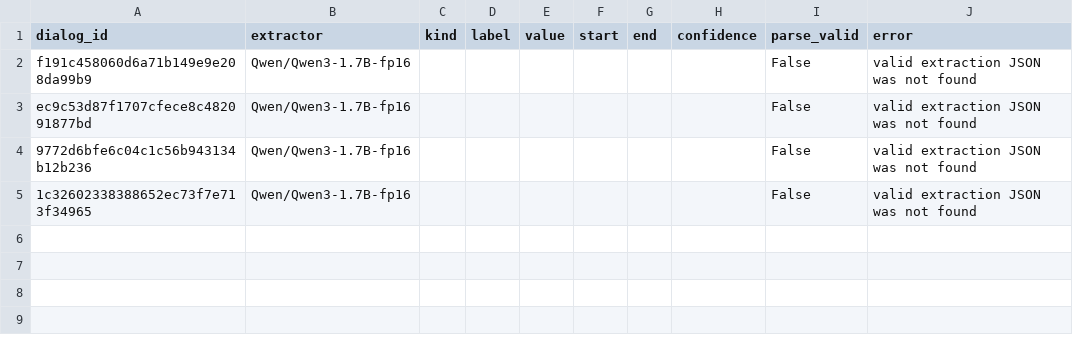
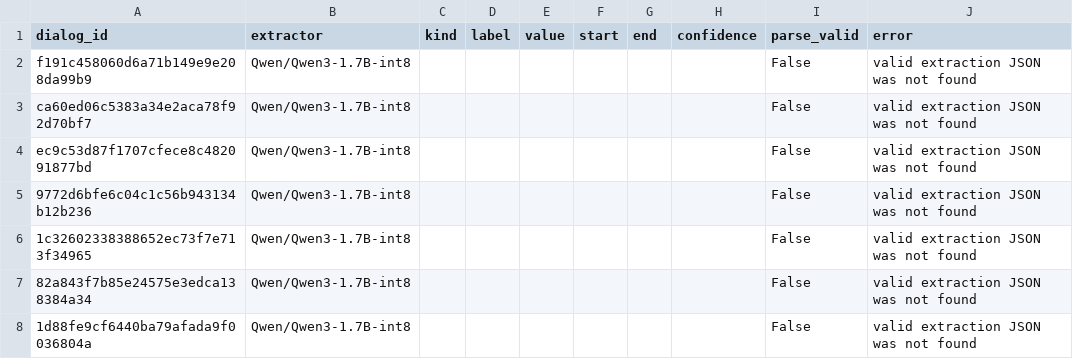
Before and after one commit to Whaledevelop/LLM_course_homeworks, a CSV file: 18_news_dialog_ie/data/extraction_predictions.csv, drawn as a sheet.

```diff
--- a/18_news_dialog_ie/data/extraction_predictions.csv
+++ b/18_news_dialog_ie/data/extraction_predictions.csv
@@ -1,5 +1,8 @@
 dialog_id,extractor,kind,label,value,start,end,confidence,parse_valid,error
-f191c458060d6a71b149e9e208da99b9,Qwen/Qwen3-1.7B-fp16,,,,,,,False,valid extraction JSON was not found
-ec9c53d87f1707cfece8c482091877bd,Qwen/Qwen3-1.7B-fp16,,,,,,,False,valid extraction JSON was not found
-9772d6bfe6c04c1c56b943134b12b236,Qwen/Qwen3-1.7B-fp16,,,,,,,False,valid extraction JSON was not found
-1c32602338388652ec73f7e713f34965,Qwen/Qwen3-1.7B-fp16,,,,,,,False,valid extraction JSON was not found
+f191c458060d6a71b149e9e208da99b9,Qwen/Qwen3-1.7B-int8,,,,,,,False,valid extraction JSON was not found
+ca60ed06c5383a34e2aca78f92d70bf7,Qwen/Qwen3-1.7B-int8,,,,,,,False,valid extraction JSON was not found
+ec9c53d87f1707cfece8c482091877bd,Qwen/Qwen3-1.7B-int8,,,,,,,False,valid extraction JSON was not found
+9772d6bfe6c04c1c56b943134b12b236,Qwen/Qwen3-1.7B-int8,,,,,,,False,valid extraction JSON was not found
+1c32602338388652ec73f7e713f34965,Qwen/Qwen3-1.7B-int8,,,,,,,False,valid extraction JSON was not found
+82a843f7b85e24575e3edca138384a34,Qwen/Qwen3-1.7B-int8,,,,,,,False,valid extraction JSON was not found
+1d88fe9cf6440ba79afada9f0036804a,Qwen/Qwen3-1.7B-int8,,,,,,,False,valid extraction JSON was not found
```
Also changed, not shown: 18_news_dialog_ie/data/benchmark_results.csv, 18_news_dialog_ie/data/extraction_errors.csv, 6 other files.
